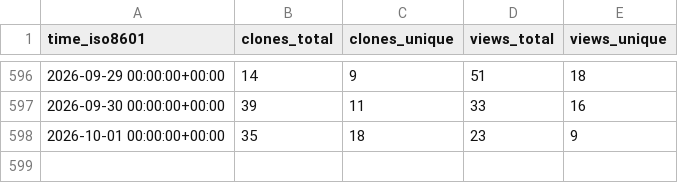
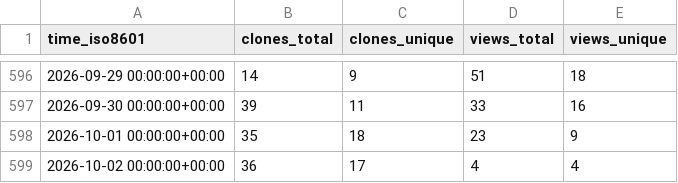
Before and after one commit to privacysandbox/privacy-sandbox-demos, a CSV file: privacysandbox/privacy-sandbox-demos/ghrs-data/views_clones_aggregate.csv, drawn as a sheet; only a part is shown, gaps mark what is left out.

```diff
--- a/privacysandbox/privacy-sandbox-demos/ghrs-data/views_clones_aggregate.csv
+++ b/privacysandbox/privacy-sandbox-demos/ghrs-data/views_clones_aggregate.csv
@@ -598 +598,2 @@ time_iso8601,clones_total,clones_unique,views_total,views_unique
 2026-10-01 00:00:00+00:00,35,18,23,9
+2026-10-02 00:00:00+00:00,36,17,4,4
```
Also changed, not shown: 1 other file.
